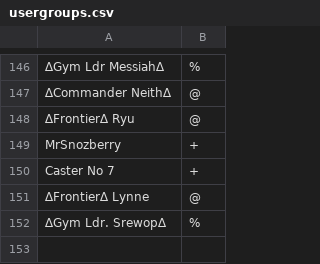
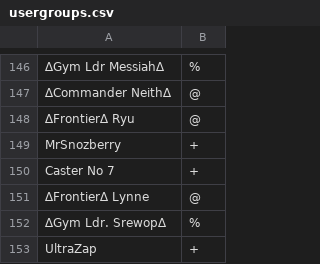
Before and after one commit to Sora-League/Pokemon-Showdown, a CSV file: config/usergroups.csv, drawn as a sheet; only a part is shown, gaps mark what is left out.

Commit message:
usergroups

```diff
--- a/config/usergroups.csv
+++ b/config/usergroups.csv
@@ -152 +152,2 @@ Caster No 7,+
 ∆Gym Ldr. Srewop∆,%
+UltraZap,+
```
